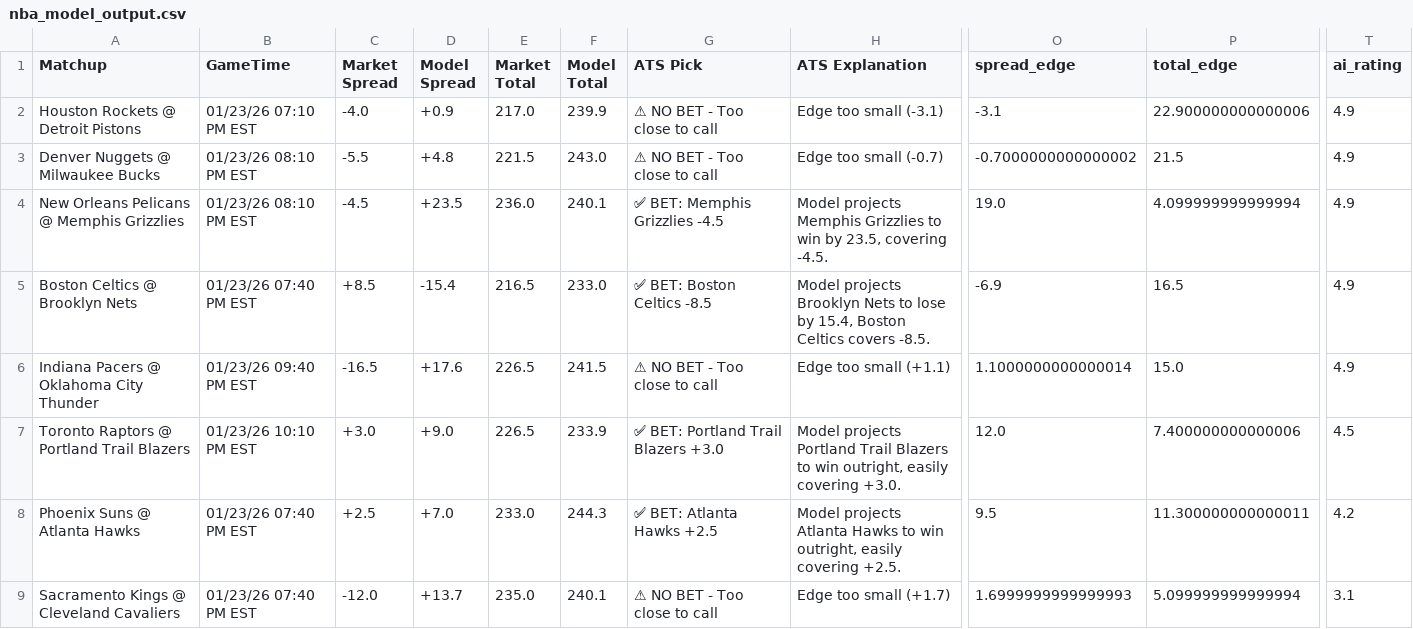
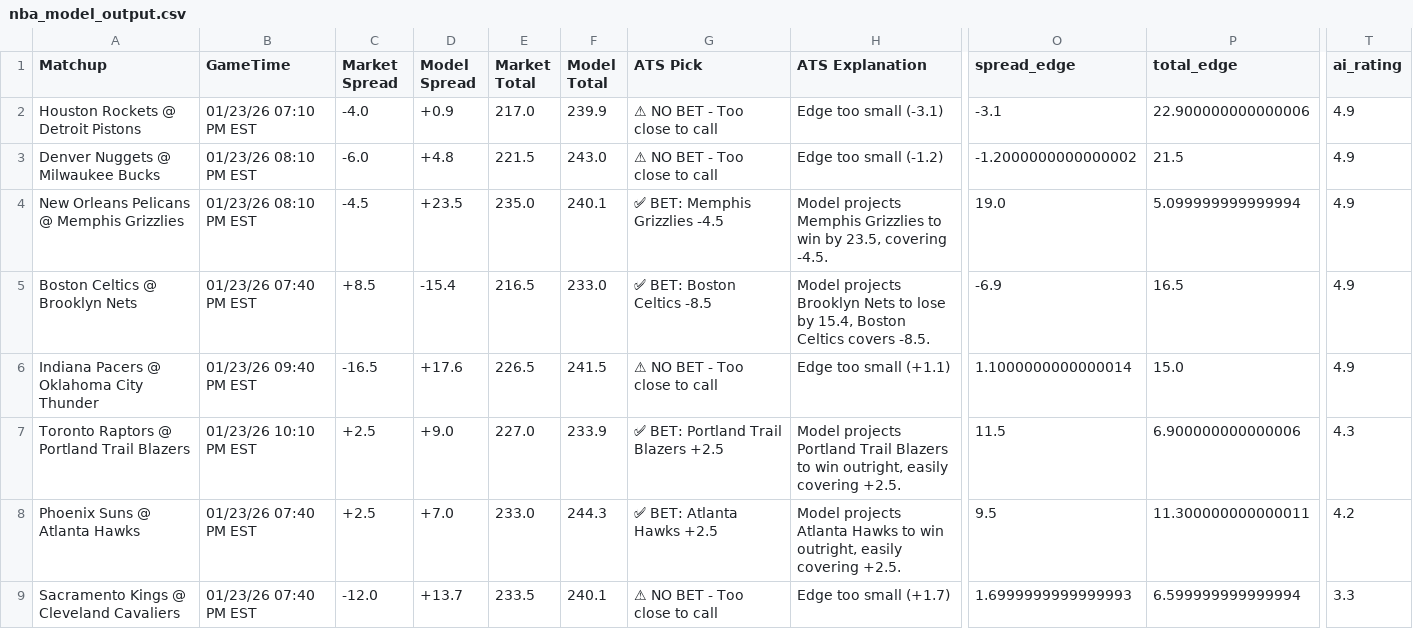
Before and after one commit to BangLetsGetIt/NBA-NCAA-Betting-Models, a CSV file: nba/nba_model_output.csv, drawn as a sheet; only a part is shown, gaps mark what is left out; the diff names each change by its address in the sheet, - before the commit and + after, or states it on an @@ line.

Commit message:
Update model outputs - 2026-01-22 23:14:09

```diff
--- a/nba/nba_model_output.csv
+++ b/nba/nba_model_output.csv
-C3 (Market Spread): -5.5
+C3 (Market Spread): -6.0
-H3 (ATS Explanation): Edge too small (-0.7)
+H3 (ATS Explanation): Edge too small (-1.2)
-O3 (spread_edge): -0.7000000000000002
+O3 (spread_edge): -1.2000000000000002
-E4 (Market Total): 236.0
+E4 (Market Total): 235.0
-P4 (total_edge): 4.099999999999994
+P4 (total_edge): 5.099999999999994
-C7 (Market Spread): +3.0
+C7 (Market Spread): +2.5
-E7 (Market Total): 226.5
+E7 (Market Total): 227.0
-G7 (ATS Pick): ✅ BET: Portland Trail Blazers +3.0
+G7 (ATS Pick): ✅ BET: Portland Trail Blazers +2.5
-H7 (ATS Explanation): …easily covering +3.0.
+H7 (ATS Explanation): …easily covering +2.5.
-O7 (spread_edge): 12.0
+O7 (spread_edge): 11.5
-P7 (total_edge): 7.400000000000006
+P7 (total_edge): 6.900000000000006
-T7 (ai_rating): 4.5
+T7 (ai_rating): 4.3
-E9 (Market Total): 235.0
+E9 (Market Total): 233.5
-P9 (total_edge): 5.099999999999994
+P9 (total_edge): 6.599999999999994
-T9 (ai_rating): 3.1
+T9 (ai_rating): 3.3
```
Also changed, not shown: ncaa/ncaab_model_output.csv, 17 other files.
